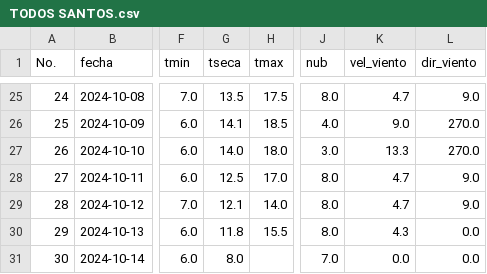
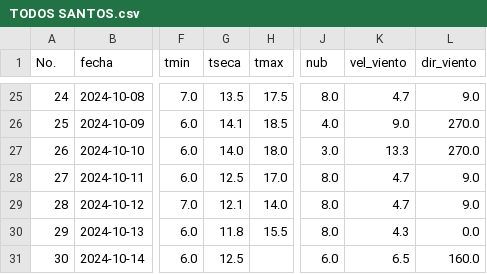
Before and after one commit to Climatologia-INSIVUMEH/monthly_data_by_station_csv, a CSV file: outputcsv/TODOS SANTOS.csv, drawn as a sheet; only a part is shown, gaps mark what is left out; the diff names each change by its address in the sheet, - before the commit and + after, or states it on an @@ line.

```diff
--- a/outputcsv/TODOS SANTOS.csv
+++ b/outputcsv/TODOS SANTOS.csv
-G31 (tseca): 8.0
+G31 (tseca): 12.5
-J31 (nub): 7.0
+J31 (nub): 6.0
-K31 (vel_viento): 0.0
+K31 (vel_viento): 6.5
-L31 (dir_viento): 0.0
+L31 (dir_viento): 160.0
```
Also changed, not shown: outputcsv/CHIXOY PCH.csv, outputcsv/LOS ALBORES.csv, 56 other files.
